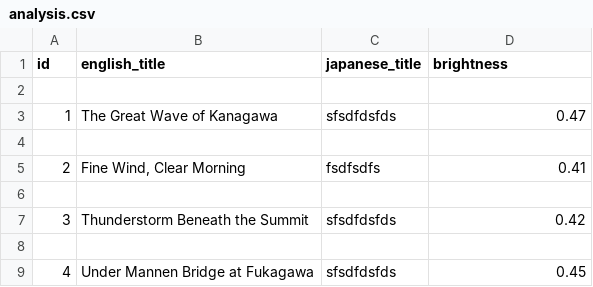
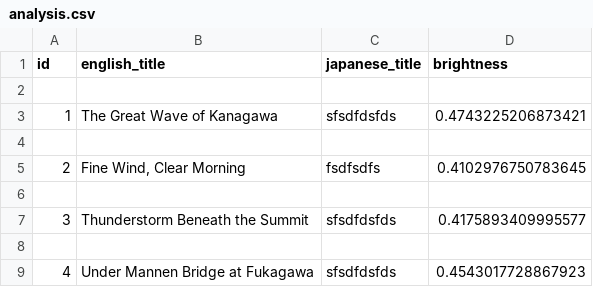
Before and after one commit to IngaVirza/CS50-Python-with-Harvard, a CSV file: File/analysis.csv, drawn as a sheet.

```diff
--- a/File/analysis.csv
+++ b/File/analysis.csv
@@ -2,8 +2,8 @@ id,english_title,japanese_title,brightness
 
-1,The Great Wave of Kanagawa, sfsdfdsfds,0.47
+1,The Great Wave of Kanagawa, sfsdfdsfds,0.4743225206873421
 
-2,"Fine Wind, Clear Morning", fsdfsdfs,0.41
+2,"Fine Wind, Clear Morning", fsdfsdfs,0.4102976750783645
 
-3,Thunderstorm Beneath the Summit, sfsdfdsfds,0.42
+3,Thunderstorm Beneath the Summit, sfsdfdsfds,0.4175893409995577
 
-4,Under Mannen Bridge at Fukagawa, sfsdfdsfds,0.45
+4,Under Mannen Bridge at Fukagawa, sfsdfdsfds,0.4543017728867923
```
Also changed, not shown: 1 other file.
